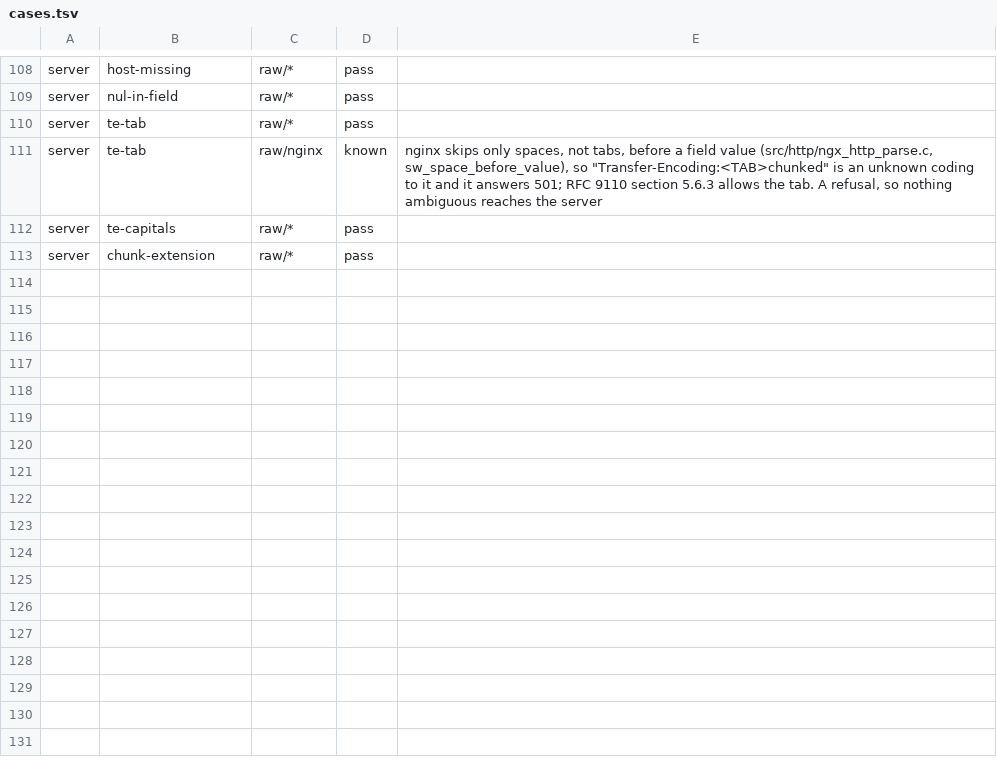
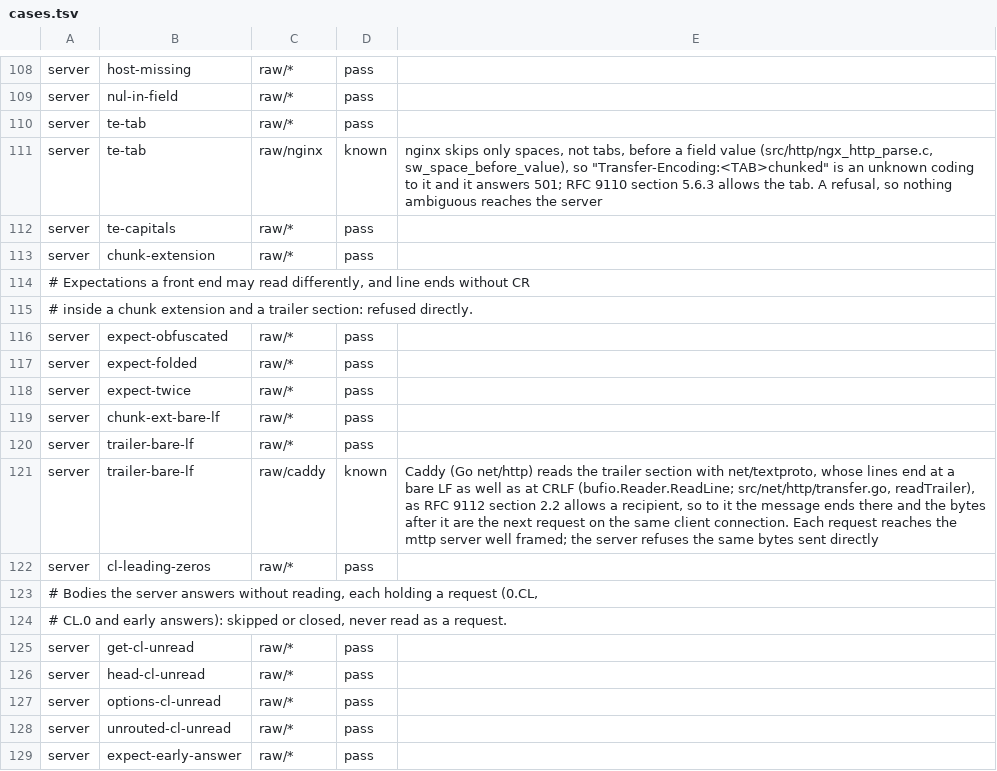
Before and after one commit to gaato/mttp, a TSV file: interop/cases.tsv, drawn as a sheet; only a part is shown, gaps mark what is left out.

Commit message:
Probe early answers, Expect variants and bare LF in chunk metadata
The raw-socket probes covered framing a server must refuse. The 2025
desync research (PortSwigger, "HTTP/1.1 must die"; "funky chunks")
added shapes where the danger is a body the server answers without
reading: a server that ignores the Content-Length of a GET, HEAD or
OPTIONS, or answers early (404, or before 100 Continue) and keeps the
connection, reads a request hidden in that body as the next one.

- ANSWERED: GET, HEAD and OPTIONS with an unread Content-Length body, a
  POST to no route, and a POST with Expect: 100-continue whose client
  sends the body at once. Directly, exactly one answer and only the
  request itself in the server's log; through a proxy, the usual rules.
- Refused shapes: an obfuscated, a folded and a repeated Expect field;
  a bare LF inside a chunk extension and inside a trailer section.
- A valid shape: Content-Length with leading zeros.

A server changed to skip draining an unread body and keep the
connection fails four of the five ANSWERED probes directly; the fifth
is the Expect path, which closes the connection either way.

Through Caddy, two refused expectations reach the server, which answers
417 and closes before reading the body; the proxy rule now accepts that
refusal, since RFC 9110 lets a proxy forward an expectation and nothing
is framed differently. Caddy (Go net/http) ends trailer lines at a bare
LF, as RFC 9112 allows a recipient, so the hidden request is its next
one on the same client connection: a KNOWN row, as for cl-te.

```diff
--- a/interop/cases.tsv
+++ b/interop/cases.tsv
@@ -113 +113,17 @@ server	te-capitals	raw/*	pass
 server	chunk-extension	raw/*	pass
+# Expectations a front end may read differently, and line ends without CR
+# inside a chunk extension and a trailer section: refused directly.
+server	expect-obfuscated	raw/*	pass
+server	expect-folded	raw/*	pass
+server	expect-twice	raw/*	pass
+server	chunk-ext-bare-lf	raw/*	pass
+server	trailer-bare-lf	raw/*	pass
+server	trailer-bare-lf	raw/caddy	known	Caddy (Go net/http) reads the trailer section with net/textproto, whose lines end at a bare LF as well as at CRLF (bufio.Reader.ReadLine; src/net/http/transfer.go, readTrailer), as RFC 9112 section 2.2 allows a recipient, so to it the message ends there and the bytes after it are the next request on the same client connection. Each request reaches the mttp server well framed; the server refuses the same bytes sent directly
+server	cl-leading-zeros	raw/*	pass
+# Bodies the server answers without reading, each holding a request (0.CL,
+# CL.0 and early answers): skipped or closed, never read as a request.
+server	get-cl-unread	raw/*	pass
+server	head-cl-unread	raw/*	pass
+server	options-cl-unread	raw/*	pass
+server	unrouted-cl-unread	raw/*	pass
+server	expect-early-answer	raw/*	pass
```
Also changed, not shown: 2 other files.
